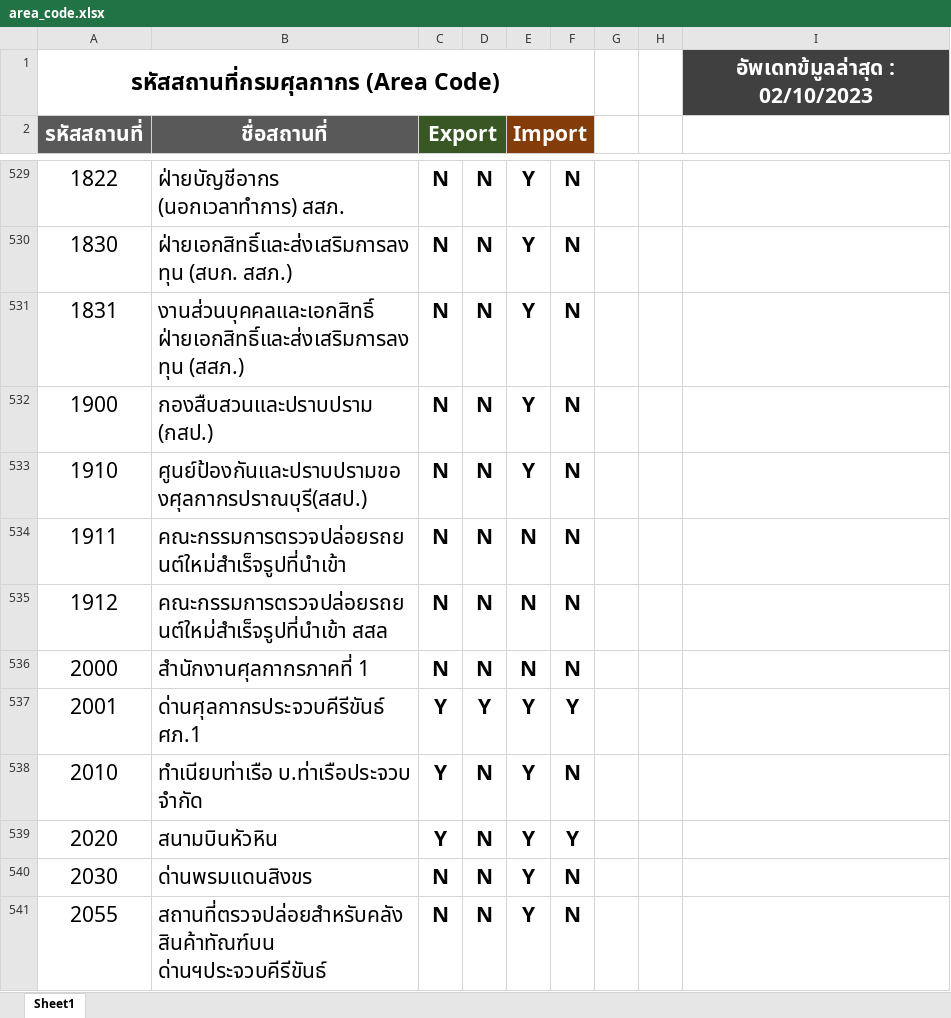
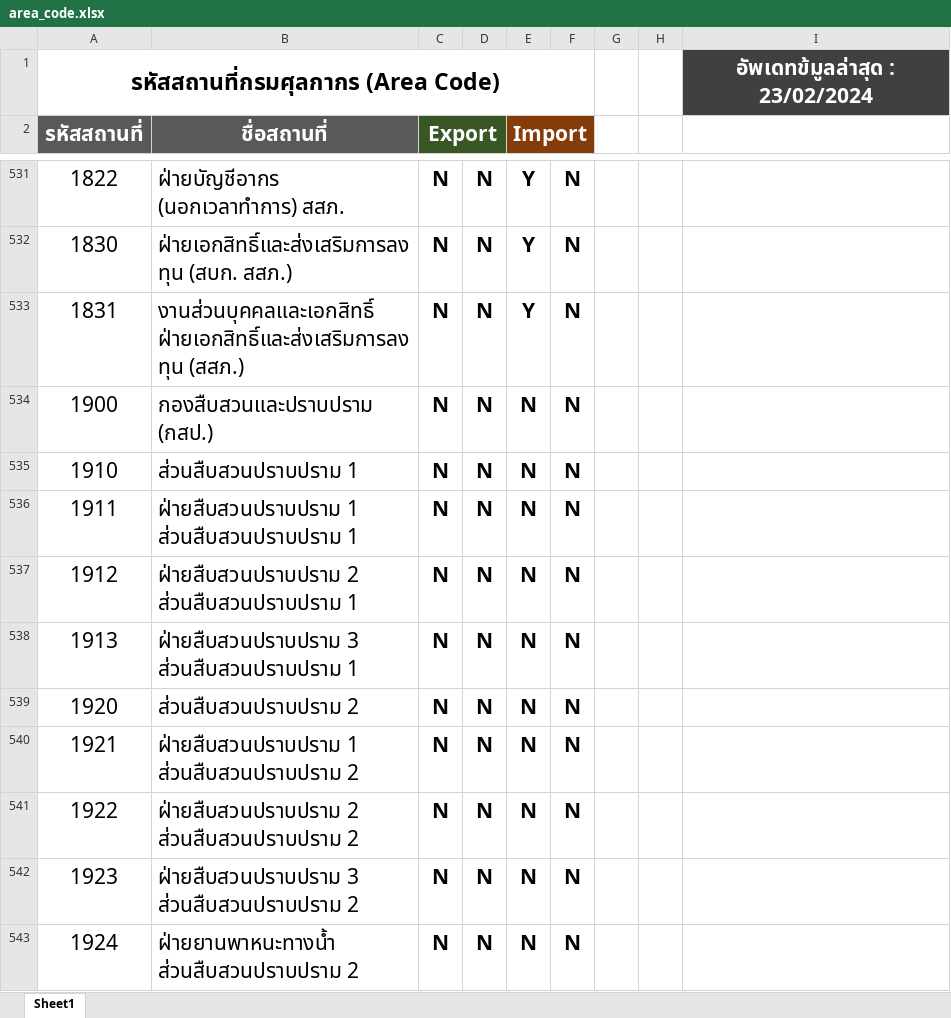
Before and after one commit to ecs-support/contents, an Excel workbook: reference/static/files/area_code.xlsx, sheet Sheet1, drawn as a sheet; only a part is shown, gaps mark what is left out; the shorter side is filled out with more unchanged rows; values as stored, in another font and other column widths than the file's, no borders; conditional formats not drawn; addresses are those after the commit; the diff covers the shown part only; the diff names each change by its address in the sheet, - before the commit and + after, or states it on an @@ line.

```diff
--- a/reference/static/files/area_code.xlsx (sheet Sheet1)
+++ b/reference/static/files/area_code.xlsx (sheet Sheet1)
-I1: อัพเดทข้มูลล่าสุด : 02/10/2023
+I1: อัพเดทข้มูลล่าสุด : 23/02/2024
-E534:E535 (Import): Y
+E534:E535 (Import): N
-B535 (ชื่อสถานที่): ศูนย์ป้องกันและปราบปรามของศุลกากรปราณบุรี(สสป.)
+B535 (ชื่อสถานที่): ส่วนสืบสวนปราบปราม 1
-B536 (ชื่อสถานที่): คณะกรรมการตรวจปล่อยรถยนต์ใหม่สำเร็จรูปที่นำเข้า
+B536 (ชื่อสถานที่): ฝ่ายสืบสวนปราบปราม 1 ส่วนสืบสวนปราบปราม 1
-B537 (ชื่อสถานที่): คณะกรรมการตรวจปล่อยรถยนต์ใหม่สำเร็จรูปที่นำเข้า สสล
+B537 (ชื่อสถานที่): ฝ่ายสืบสวนปราบปราม 2 ส่วนสืบสวนปราบปราม 1
+row 538: 1913 | ฝ่ายสืบสวนปราบปราม 3 ส่วนสืบสวนปราบปราม 1 | N | N | N | N
+row 539: 1920 | ส่วนสืบสวนปราบปราม 2 | N | N | N | N
+row 540: 1921 | ฝ่ายสืบสวนปราบปราม 1 ส่วนสืบสวนปราบปราม 2 | N | N | N | N
+row 541: 1922 | ฝ่ายสืบสวนปราบปราม 2 ส่วนสืบสวนปราบปราม 2 | N | N | N | N
+row 542: 1923 | ฝ่ายสืบสวนปราบปราม 3 ส่วนสืบสวนปราบปราม 2 | N | N | N | N
+row 543: 1924 | ฝ่ายยานพาหนะทางน้ำ ส่วนสืบสวนปราบปราม 2 | N | N | N | N
```
Also changed, not shown: 13 added rows, 4 edited cells and cell formats elsewhere in this sheet, 2 other files.
